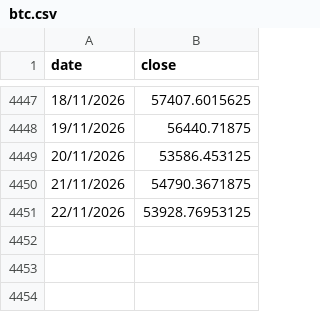
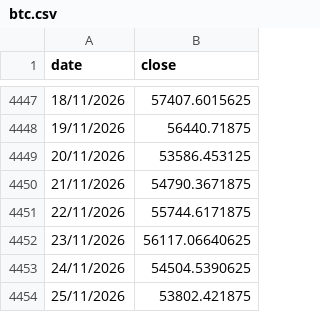
Before and after one commit to gvisentin-beep/pigro-gloob, a CSV file: data/btc.csv, drawn as a sheet; only a part is shown, gaps mark what is left out.

```diff
--- a/data/btc.csv
+++ b/data/btc.csv
@@ -4450,2 +4450,5 @@ date;close
 21/11/2026;54790.3671875
-22/11/2026;53928.76953125
+22/11/2026;55744.6171875
+23/11/2026;56117.06640625
+24/11/2026;54504.5390625
+25/11/2026;53802.421875
```
Also changed, not shown: data/gold.csv, data/ls80.csv, 9 other files.
